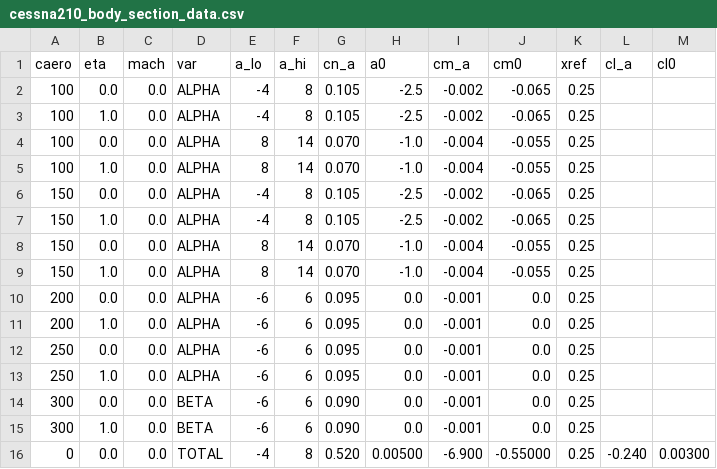
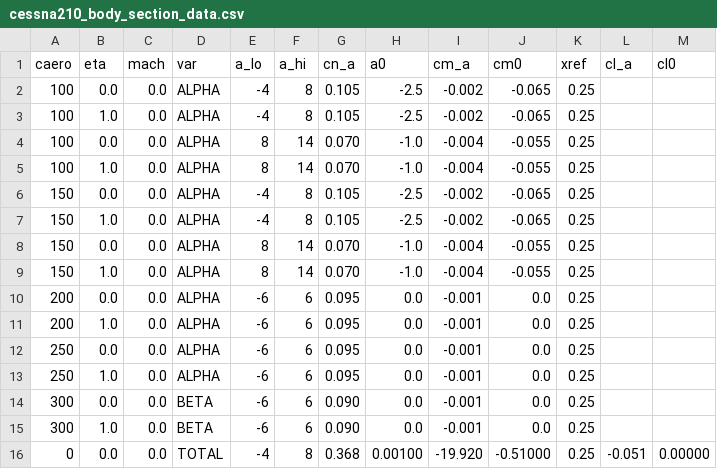
Before and after one commit to Sean074/sbeam, a CSV file: sample/cessna210_body_section_data.csv, drawn as a sheet.

Commit message:
attempts to get body corrections to math overall airplane

```diff
--- a/sample/cessna210_body_section_data.csv
+++ b/sample/cessna210_body_section_data.csv
@@ -15,2 +15,2 @@ caero,eta,mach,var,a_lo,a_hi,cn_a,a0,cm_a,cm0,xref,cl_a,cl0
 300,1.0,0.0,BETA,-6,6,0.090,0.0,-0.001,0.0,0.25,,
-0,0.0,0.0,TOTAL,-4,8,0.520,0.00500,-6.900,-0.55000,0.25,-0.240,0.00300
+0,0.0,0.0,TOTAL,-4,8,0.368,0.00100,-19.920,-0.51000,0.25,-0.051,0.00000
```
Also changed, not shown: 12 other files.
